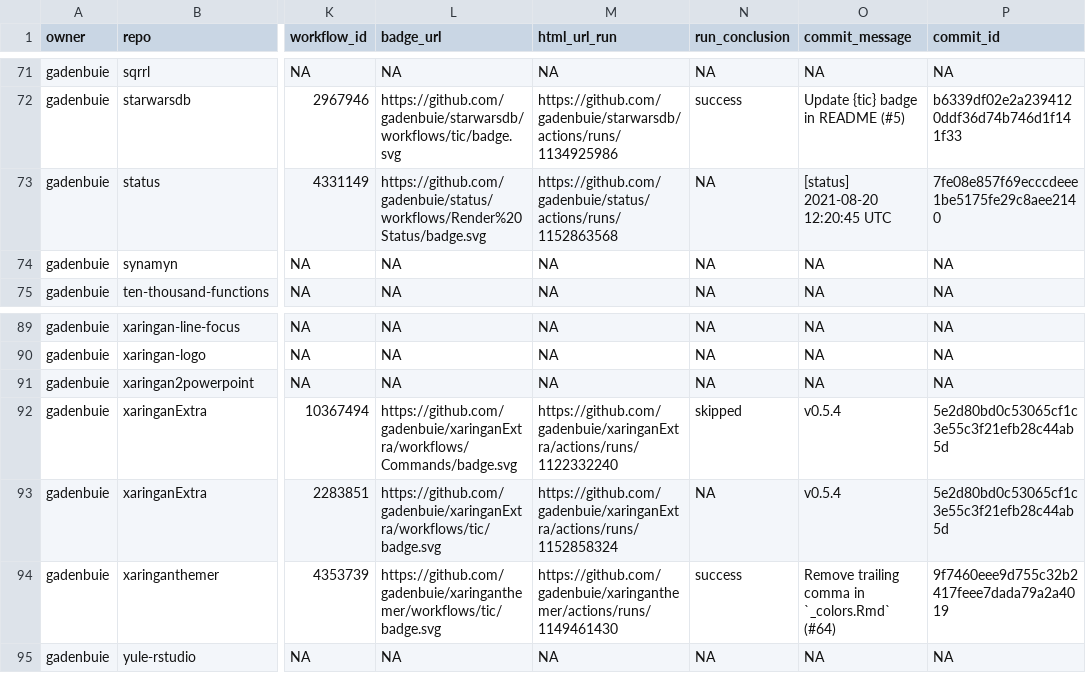
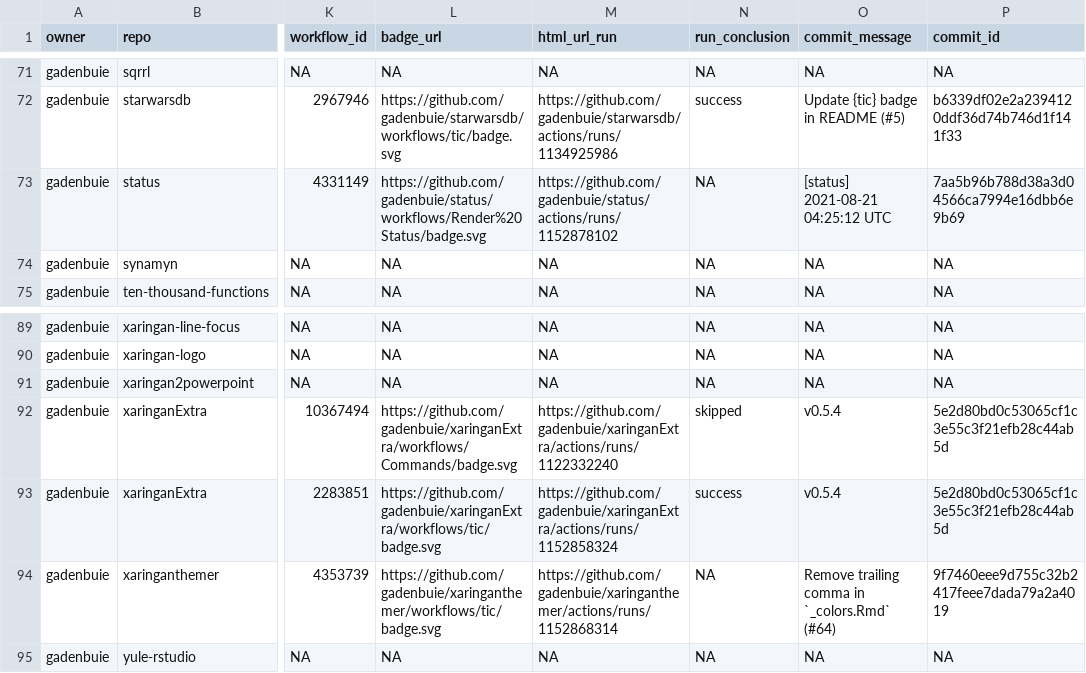
Before and after one commit to gadenbuie/status, a CSV file: repos.csv, drawn as a sheet; only a part is shown, gaps mark what is left out; the diff names each change by its address in the sheet, - before the commit and + after, or states it on an @@ line.

```diff
--- a/repos.csv
+++ b/repos.csv
-M73 (html_url_run): https://github.com/gadenbuie/status/actions/runs/1152863568
+M73 (html_url_run): https://github.com/gadenbuie/status/actions/runs/1152878102
-O73 (commit_message): [status] 2021-08-20 12:20:45 UTC
+O73 (commit_message): [status] 2021-08-21 04:25:12 UTC
-P73 (commit_id): 7fe08e857f69ecccdeee1be5175fe29c8aee2140
+P73 (commit_id): 7aa5b96b788d38a3d04566ca7994e16dbb6e9b69
-N93 (run_conclusion): NA
+N93 (run_conclusion): success
-M94 (html_url_run): https://github.com/gadenbuie/xaringanthemer/actions/runs/1149461430
+M94 (html_url_run): https://github.com/gadenbuie/xaringanthemer/actions/runs/1152868314
-N94 (run_conclusion): success
+N94 (run_conclusion): NA
```
Also changed, not shown: 1 other file.
